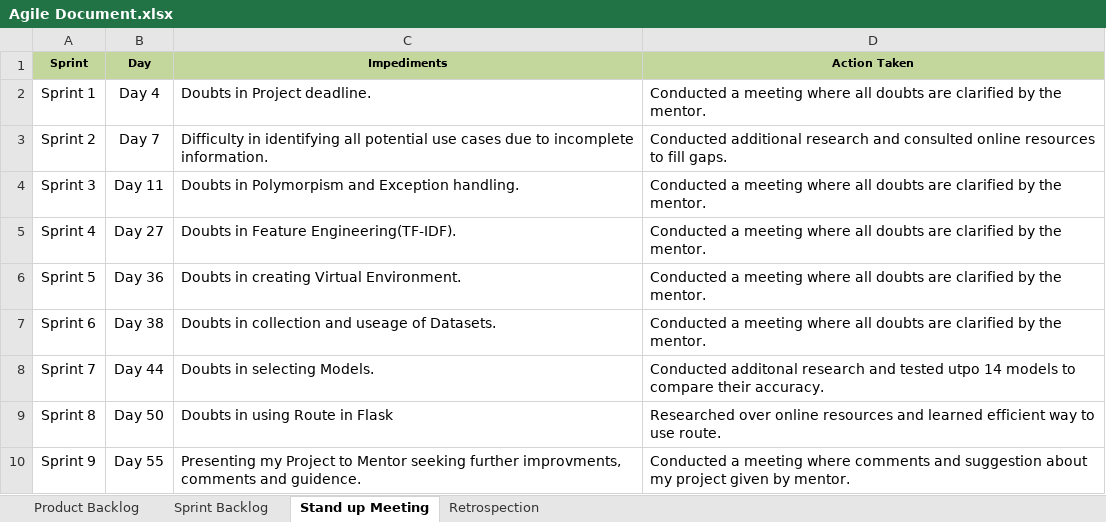
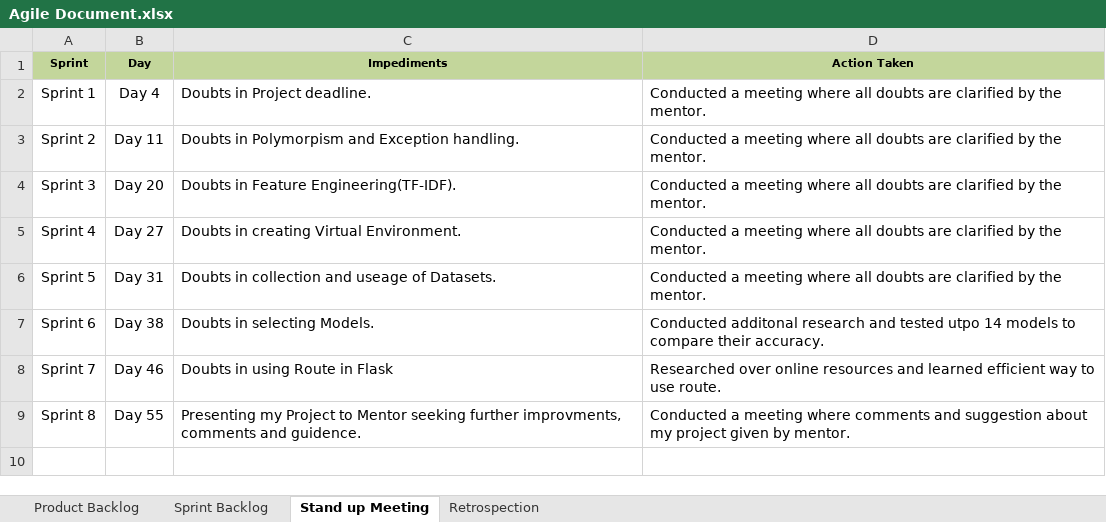
Before and after one commit to Nishok-12/MediTrain_AI, an Excel workbook: Agile Documentation/Agile Document.xlsx, sheet Stand up Meeting, drawn as a sheet; values as stored, in another font and other column widths than the file's, no borders; the diff names each change by its address in the sheet, - before the commit and + after, or states it on an @@ line.

```diff
--- a/Agile Documentation/Agile Document.xlsx (sheet Stand up Meeting)
+++ b/Agile Documentation/Agile Document.xlsx (sheet Stand up Meeting)
-B3 (Day): Day 7
+B3 (Day): Day 11
-C3 (Impediments): Difficulty in identifying all potential use cases due to incomplete information.
+C3 (Impediments): Doubts in Polymorpism and Exception handling.
-D3 (Action Taken): Conducted additional research and consulted online resources to fill gaps.
+D3 (Action Taken): Conducted a meeting where all doubts are clarified by the mentor.
-B4 (Day): Day 11
+B4 (Day): Day 20
-C4 (Impediments): Doubts in Polymorpism and Exception handling.
+C4 (Impediments): Doubts in Feature Engineering(TF-IDF).
-C5 (Impediments): Doubts in Feature Engineering(TF-IDF).
+C5 (Impediments): Doubts in creating Virtual Environment.
-B6 (Day): Day 36
+B6 (Day): Day 31
-C6 (Impediments): Doubts in creating Virtual Environment.
+C6 (Impediments): Doubts in collection and useage of Datasets.
-C7 (Impediments): Doubts in collection and useage of Datasets.
+C7 (Impediments): Doubts in selecting Models.
-D7 (Action Taken): Conducted a meeting where all doubts are clarified by the mentor.
+D7 (Action Taken): Conducted additonal research and tested utpo 14 models to compare their accuracy.
-B8 (Day): Day 44
+B8 (Day): Day 46
-C8 (Impediments): Doubts in selecting Models.
+C8 (Impediments): Doubts in using Route in Flask
-D8 (Action Taken): Conducted additonal research and tested utpo 14 models to compare their accuracy.
+D8 (Action Taken): Researched over online resources and learned efficient way to use route.
-B9 (Day): Day 50
+B9 (Day): Day 55
-C9 (Impediments): Doubts in using Route in Flask
+C9 (Impediments): Presenting my Project to Mentor seeking further improvments, comments and guidence.
-D9 (Action Taken): Researched over online resources and learned efficient way to use route.
+D9 (Action Taken): Conducted a meeting where comments and suggestion about my project given by mentor.
-row 10: Sprint 9 | Day 55 | Presenting my Project to Mentor seeking further improvments, comments and guidence. | Conducted a meeting where comments and suggestion about my project given by mentor.
```
Also changed, not shown: sheet Sprint Backlog, sheet Retrospection, sheet Product Backlog.
